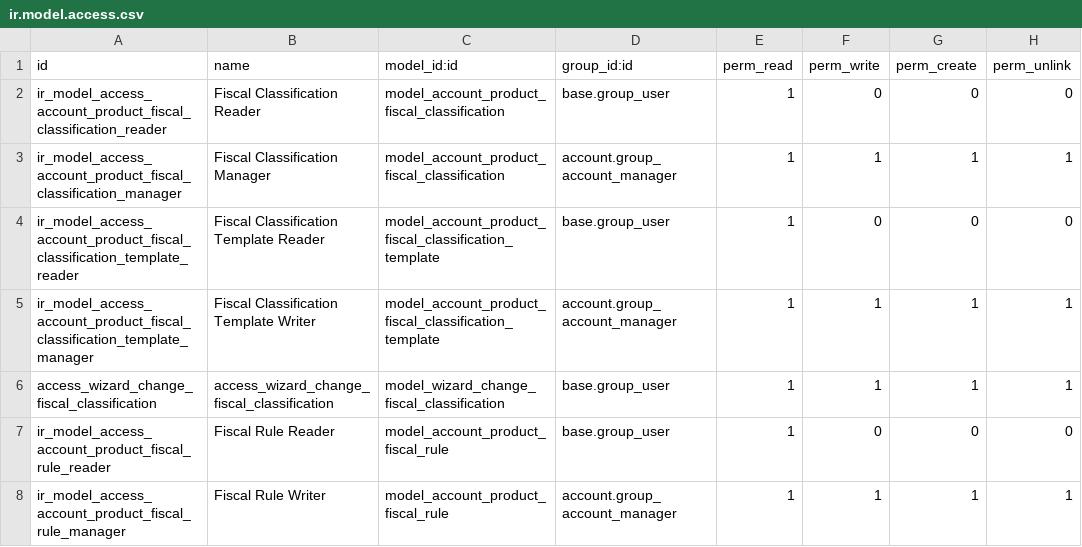
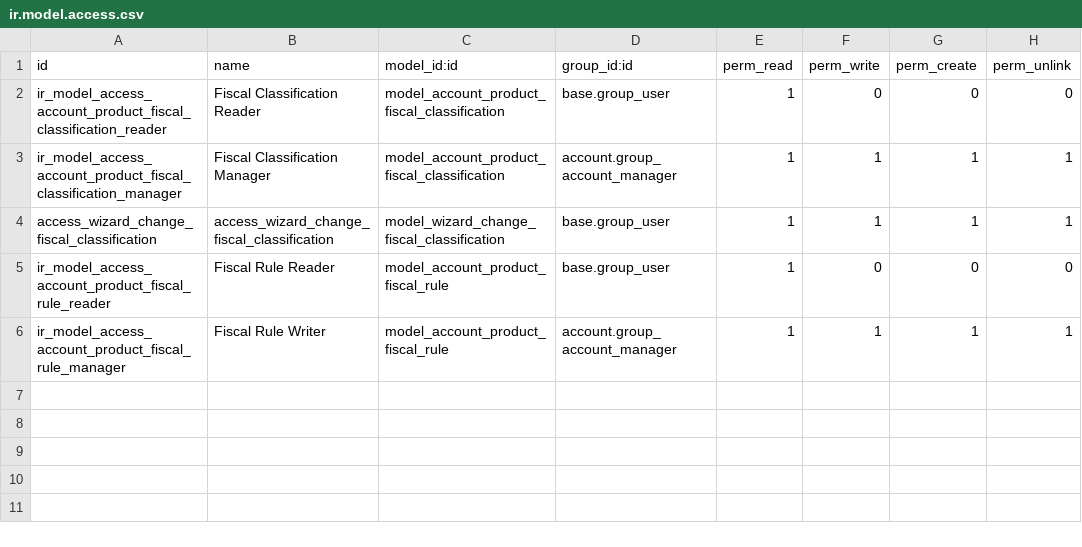
Before and after one commit to OCA/account-fiscal-rule, a CSV file: account_product_fiscal_classification/security/ir.model.access.csv, drawn as a sheet; the diff names each change by its address in the sheet, - before the commit and + after, or states it on an @@ line.

Commit message:
[18.0][MIG] account_product_fiscal_classification: Migration to 18.0

```diff
--- a/account_product_fiscal_classification/security/ir.model.access.csv
+++ b/account_product_fiscal_classification/security/ir.model.access.csv
-row 4: ir_model_access_account_product_fiscal_classification_template_reader | Fiscal Classification Template Reader | model_account_product_fiscal_classification_template | base.group_user | 1 | 0 | 0 | 0
-row 5: ir_model_access_account_product_fiscal_classification_template_manager | Fiscal Classification Template Writer | model_account_product_fiscal_classification_template | account.group_account_manager | 1 | 1 | 1 | 1
```
Also changed, not shown: 22 other files.
